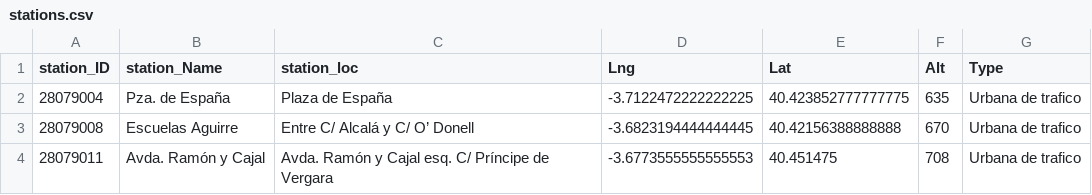
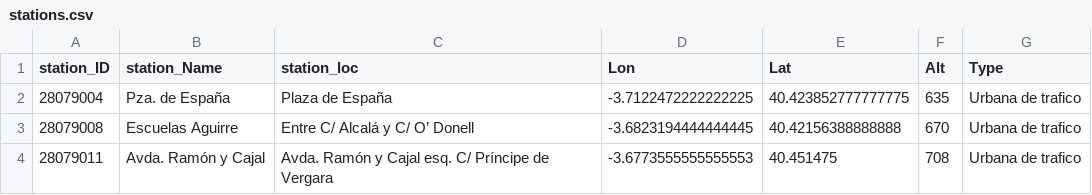
Before and after one commit to andreatondella/Madrid-Pollution-Analysis, a CSV file: stations.csv, drawn as a sheet; only a part is shown.

Commit message:
Update stations.csv

```diff
--- a/stations.csv
+++ b/stations.csv
@@ -1,2 +1,2 @@
-station_ID,station_Name,station_loc,Lng,Lat,Alt,Type
+station_ID,station_Name,station_loc,Lon,Lat,Alt,Type
 28079004,Pza. de España,Plaza de España,-3.7122472222222225,40.423852777777775,635,Urbana de trafico
```
